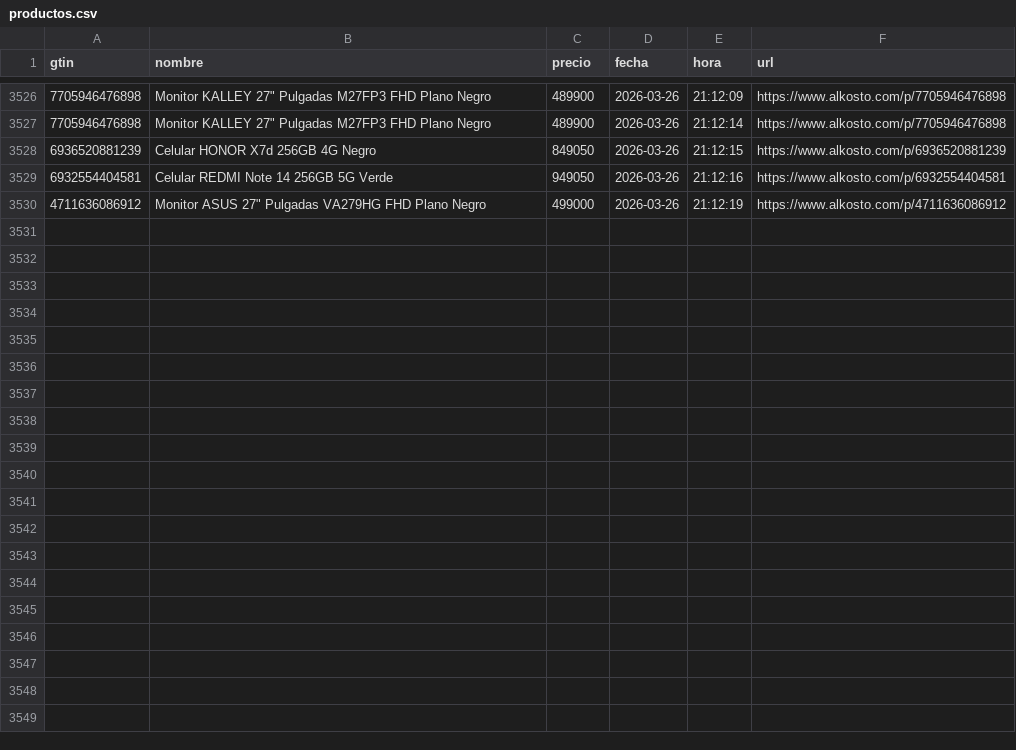
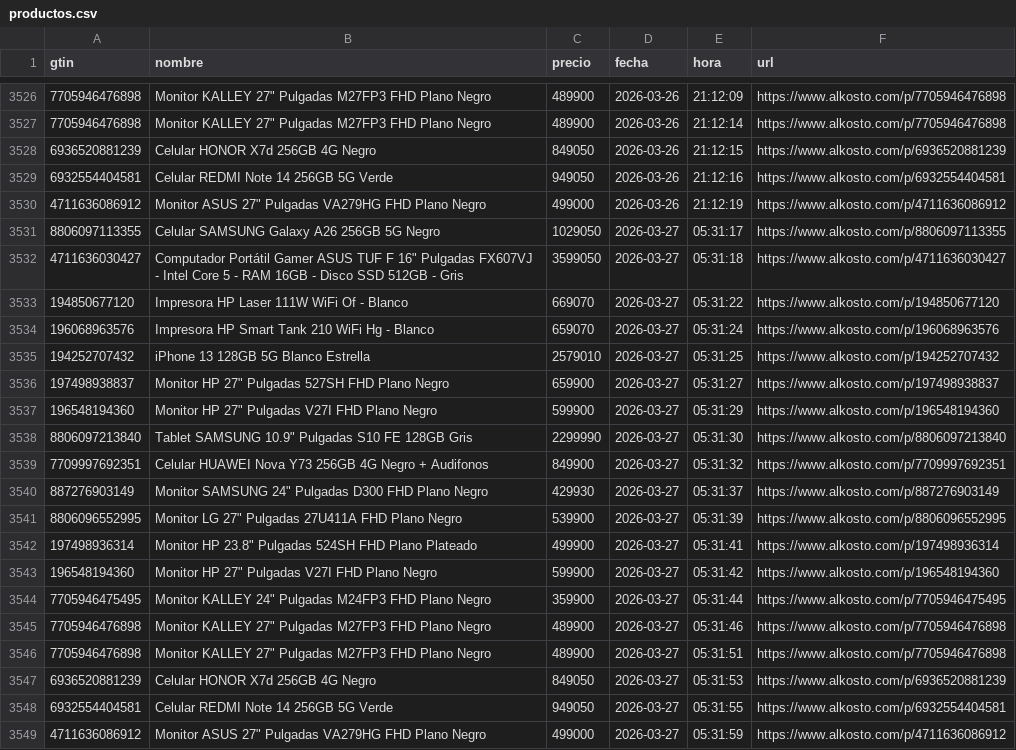
Before and after one commit to Devin-mac/AlkostoAlertPrice, a CSV file: productos.csv, drawn as a sheet; only a part is shown, gaps mark what is left out.

```diff
--- a/productos.csv
+++ b/productos.csv
@@ -3530 +3530,20 @@ gtin,nombre,precio,fecha,hora,url
 4711636086912,"Monitor ASUS 27"" Pulgadas VA279HG FHD Plano Negro",499000,2026-03-26,21:12:19,https://www.alkosto.com/p/4711636086912
+8806097113355,Celular SAMSUNG Galaxy A26 256GB 5G Negro,1029050,2026-03-27,05:31:17,https://www.alkosto.com/p/8806097113355
+4711636030427,"Computador Portátil Gamer ASUS TUF F 16"" Pulgadas FX607VJ - Intel Core 5 - RAM 16GB - Disco SSD 512GB - Gris",3599050,2026-03-27,05:31:18,https://www.alkosto.com/p/4711636030427
+194850677120,Impresora HP Laser 111W WiFi Of - Blanco,669070,2026-03-27,05:31:22,https://www.alkosto.com/p/194850677120
+196068963576,Impresora HP Smart Tank 210 WiFi Hg - Blanco,659070,2026-03-27,05:31:24,https://www.alkosto.com/p/196068963576
+194252707432,iPhone 13 128GB 5G Blanco Estrella,2579010,2026-03-27,05:31:25,https://www.alkosto.com/p/194252707432
+197498938837,"Monitor HP 27"" Pulgadas 527SH FHD Plano Negro",659900,2026-03-27,05:31:27,https://www.alkosto.com/p/197498938837
+196548194360,"Monitor HP 27"" Pulgadas V27I FHD Plano Negro",599900,2026-03-27,05:31:29,https://www.alkosto.com/p/196548194360
+8806097213840,"Tablet SAMSUNG 10.9"" Pulgadas S10 FE 128GB Gris",2299990,2026-03-27,05:31:30,https://www.alkosto.com/p/8806097213840
+7709997692351,Celular HUAWEI Nova Y73 256GB 4G Negro + Audifonos,849900,2026-03-27,05:31:32,https://www.alkosto.com/p/7709997692351
+887276903149,"Monitor SAMSUNG 24"" Pulgadas D300 FHD Plano Negro",429930,2026-03-27,05:31:37,https://www.alkosto.com/p/887276903149
+8806096552995,"Monitor LG 27"" Pulgadas 27U411A FHD Plano Negro",539900,2026-03-27,05:31:39,https://www.alkosto.com/p/8806096552995
+197498936314,"Monitor HP 23.8"" Pulgadas 524SH FHD Plano Plateado",499900,2026-03-27,05:31:41,https://www.alkosto.com/p/197498936314
+196548194360,"Monitor HP 27"" Pulgadas V27I FHD Plano Negro",599900,2026-03-27,05:31:42,https://www.alkosto.com/p/196548194360
+7705946475495,"Monitor KALLEY 24"" Pulgadas M24FP3 FHD Plano Negro",359900,2026-03-27,05:31:44,https://www.alkosto.com/p/7705946475495
+7705946476898,"Monitor KALLEY 27"" Pulgadas M27FP3 FHD Plano Negro",489900,2026-03-27,05:31:46,https://www.alkosto.com/p/7705946476898
+7705946476898,"Monitor KALLEY 27"" Pulgadas M27FP3 FHD Plano Negro",489900,2026-03-27,05:31:51,https://www.alkosto.com/p/7705946476898
+6936520881239,Celular HONOR X7d 256GB 4G Negro,849050,2026-03-27,05:31:53,https://www.alkosto.com/p/6936520881239
+6932554404581,Celular REDMI Note 14 256GB 5G Verde,949050,2026-03-27,05:31:55,https://www.alkosto.com/p/6932554404581
+4711636086912,"Monitor ASUS 27"" Pulgadas VA279HG FHD Plano Negro",499000,2026-03-27,05:31:59,https://www.alkosto.com/p/4711636086912
```
Also changed, not shown: 1 other file.
